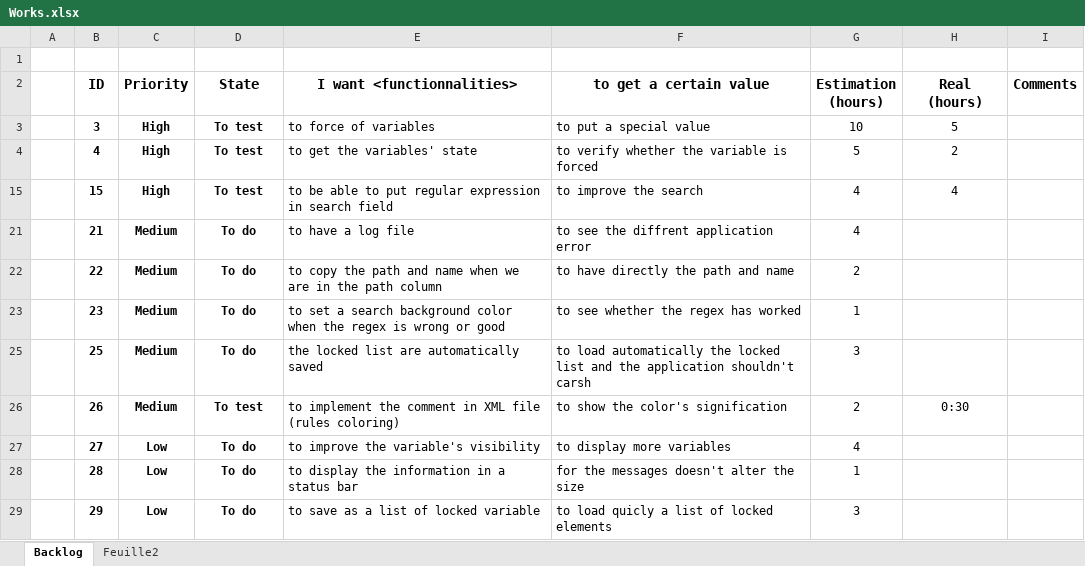
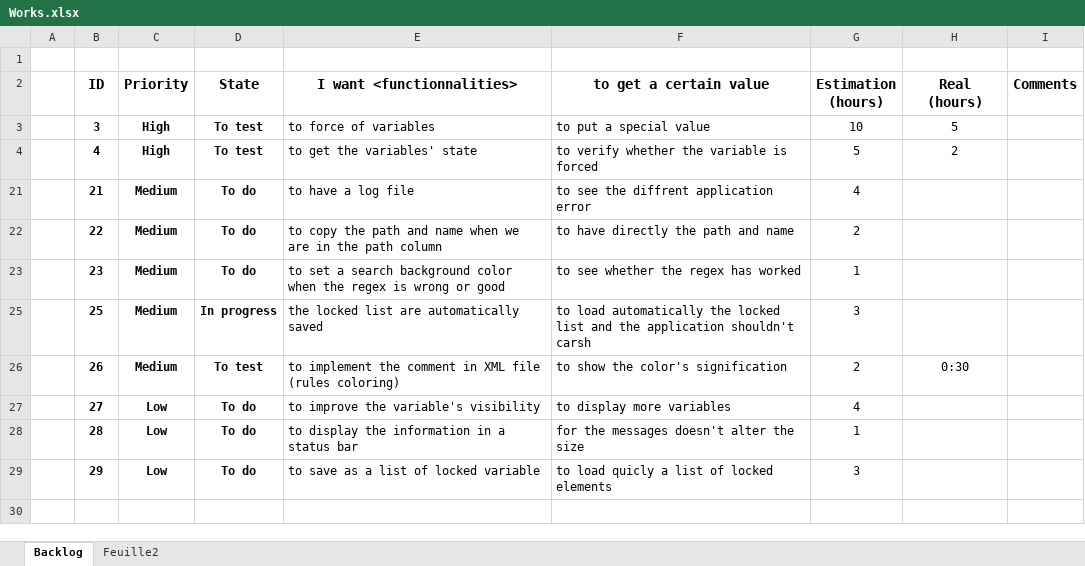
Before and after one commit to Edwix/VSObserver, an Excel workbook: Works.xlsx, sheet Backlog, drawn as a sheet; values as stored, in another font and other column widths than the file's, no borders; conditional formats not drawn; the diff names each change by its address in the sheet, - before the commit and + after, or states it on an @@ line.

Commit message:
Ticket #6 and ID 25 : Implementing saving automatically VSObserver can create and write the locked list

```diff
--- a/Works.xlsx (sheet Backlog)
+++ b/Works.xlsx (sheet Backlog)
-row 15:  | 15 | High | To test | to be able to put regular expression in search field | to improve the search | 4 | 4
-D25 (State): To do
+D25 (State): In progress
```
Also changed, not shown: hidden cells, 4 other files.
